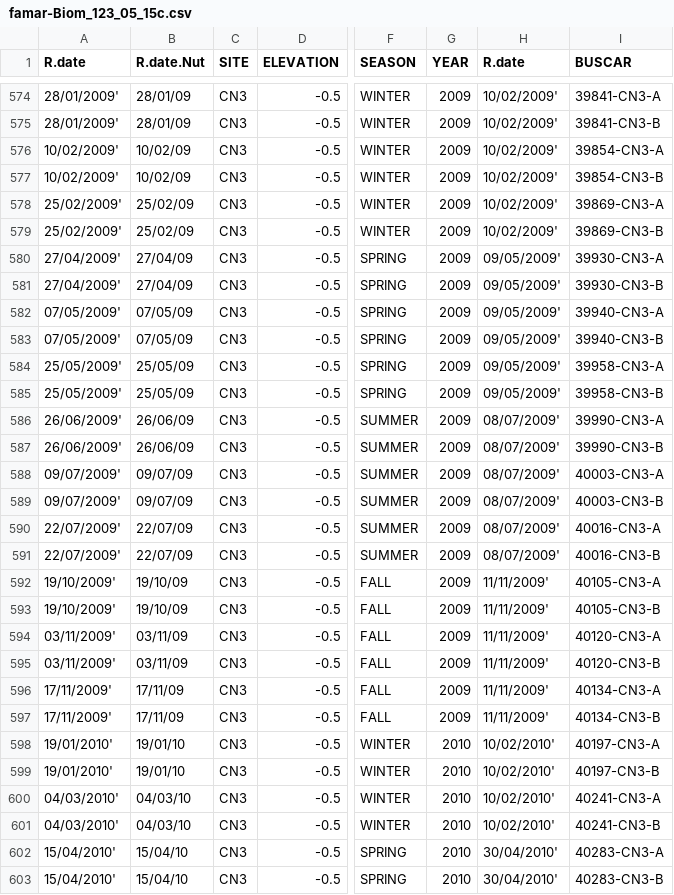
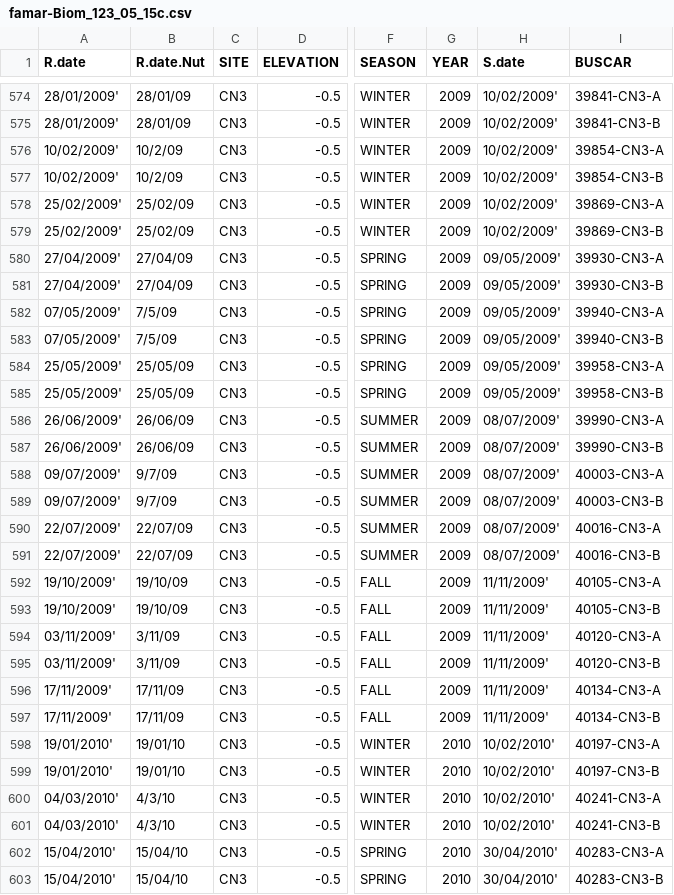
Before and after one commit to oscargodoy/FAMAR, a CSV file: data/famar-Biom_123_05_15c.csv, drawn as a sheet; only a part is shown, gaps mark what is left out; the diff covers the shown part only; the diff names each change by its address in the sheet, - before the commit and + after, or states it on an @@ line.

```diff
--- a/data/famar-Biom_123_05_15c.csv
+++ b/data/famar-Biom_123_05_15c.csv
-H1: R.date
+H1: S.date
-B576:B577 (R.date.Nut): 10/02/09
+B576:B577 (R.date.Nut): 10/2/09
-B582:B583 (R.date.Nut): 07/05/09
+B582:B583 (R.date.Nut): 7/5/09
-B588:B589 (R.date.Nut): 09/07/09
+B588:B589 (R.date.Nut): 9/7/09
-B594:B595 (R.date.Nut): 03/11/09
+B594:B595 (R.date.Nut): 3/11/09
-B600:B601 (R.date.Nut): 04/03/10
+B600:B601 (R.date.Nut): 4/3/10
```
Also changed, not shown: 40 edited cells elsewhere in this file, 2 other files.
